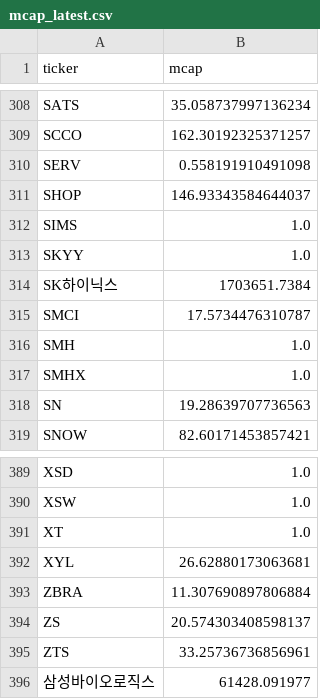
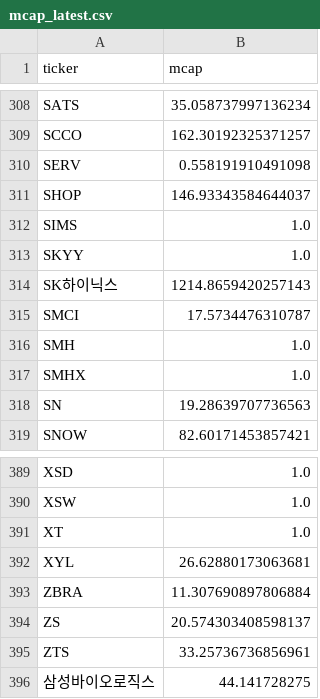
Before and after one commit to uijung71/usthema-map, a CSV file: data/mcap_latest.csv, drawn as a sheet; only a part is shown, gaps mark what is left out.

```diff
--- a/data/mcap_latest.csv
+++ b/data/mcap_latest.csv
@@ -313,3 +313,3 @@ SIMS,1.0
 SKYY,1.0
-SK하이닉스,1703651.7384
+SK하이닉스,1214.8659420257143
 SMCI,17.5734476310787
@@ -395,2 +395,2 @@ ZS,20.574303408598137
 ZTS,33.25736736856961
-삼성바이오로직스,61428.091977
+삼성바이오로직스,44.141728275
```
Also changed, not shown: 1 other file.
